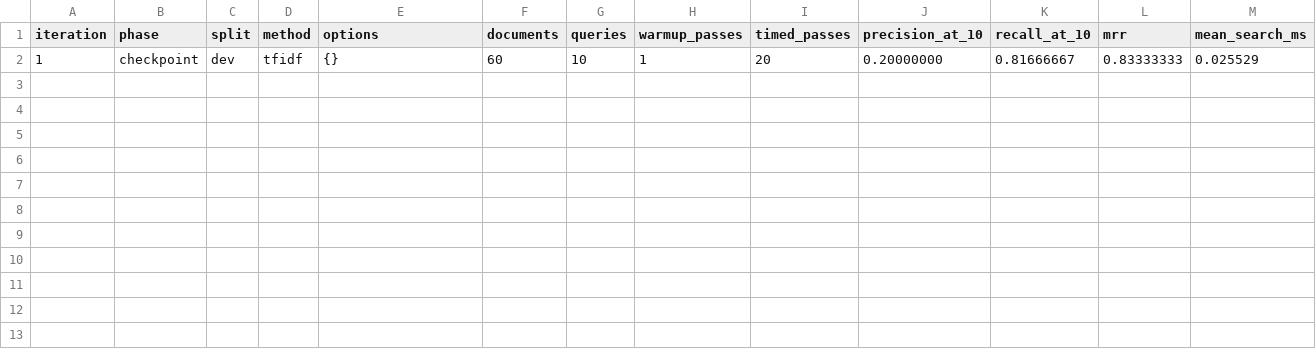
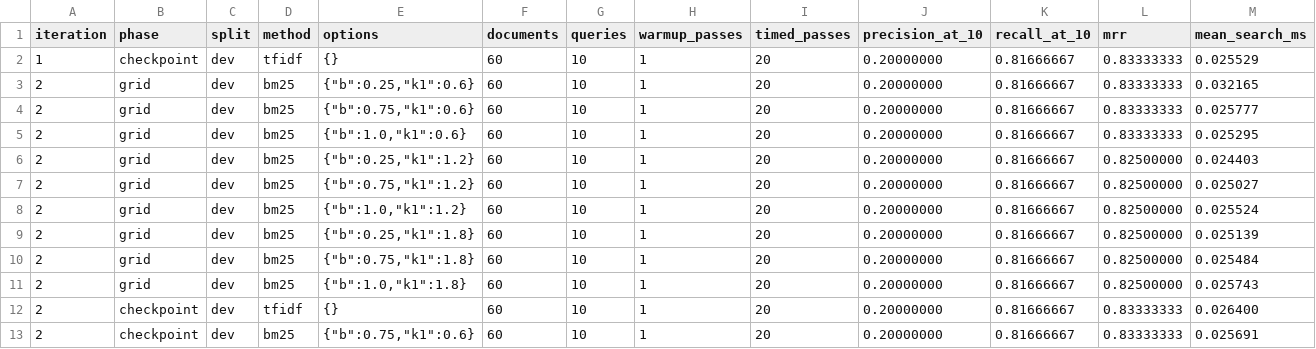
Before and after one commit to Sambuca72/Test_for_codex, a CSV file: BENCHMARKS.csv, drawn as a sheet; only a part is shown; rows hold the shown columns only; the diff names each change by its address in the sheet, - before the commit and + after, or states it on an @@ line.

Commit message:
Implement and benchmark BM25 on development queries

```diff
--- a/BENCHMARKS.csv
+++ b/BENCHMARKS.csv
+row 3: 2 | grid | dev | bm25 | {"b":0.25,"k1":0.6} | 60 | 10 | 1 | 20 | 0.20000000 | 0.81666667 | 0.83333333 | 0.032165
+row 4: 2 | grid | dev | bm25 | {"b":0.75,"k1":0.6} | 60 | 10 | 1 | 20 | 0.20000000 | 0.81666667 | 0.83333333 | 0.025777
+row 5: 2 | grid | dev | bm25 | {"b":1.0,"k1":0.6} | 60 | 10 | 1 | 20 | 0.20000000 | 0.81666667 | 0.83333333 | 0.025295
+row 6: 2 | grid | dev | bm25 | {"b":0.25,"k1":1.2} | 60 | 10 | 1 | 20 | 0.20000000 | 0.81666667 | 0.82500000 | 0.024403
+row 7: 2 | grid | dev | bm25 | {"b":0.75,"k1":1.2} | 60 | 10 | 1 | 20 | 0.20000000 | 0.81666667 | 0.82500000 | 0.025027
+row 8: 2 | grid | dev | bm25 | {"b":1.0,"k1":1.2} | 60 | 10 | 1 | 20 | 0.20000000 | 0.81666667 | 0.82500000 | 0.025524
+row 9: 2 | grid | dev | bm25 | {"b":0.25,"k1":1.8} | 60 | 10 | 1 | 20 | 0.20000000 | 0.81666667 | 0.82500000 | 0.025139
+row 10: 2 | grid | dev | bm25 | {"b":0.75,"k1":1.8} | 60 | 10 | 1 | 20 | 0.20000000 | 0.81666667 | 0.82500000 | 0.025484
+row 11: 2 | grid | dev | bm25 | {"b":1.0,"k1":1.8} | 60 | 10 | 1 | 20 | 0.20000000 | 0.81666667 | 0.82500000 | 0.025743
+row 12: 2 | checkpoint | dev | tfidf | {} | 60 | 10 | 1 | 20 | 0.20000000 | 0.81666667 | 0.83333333 | 0.026400
+row 13: 2 | checkpoint | dev | bm25 | {"b":0.75,"k1":0.6} | 60 | 10 | 1 | 20 | 0.20000000 | 0.81666667 | 0.83333333 | 0.025691
```
Also changed, not shown: 9 other files.
